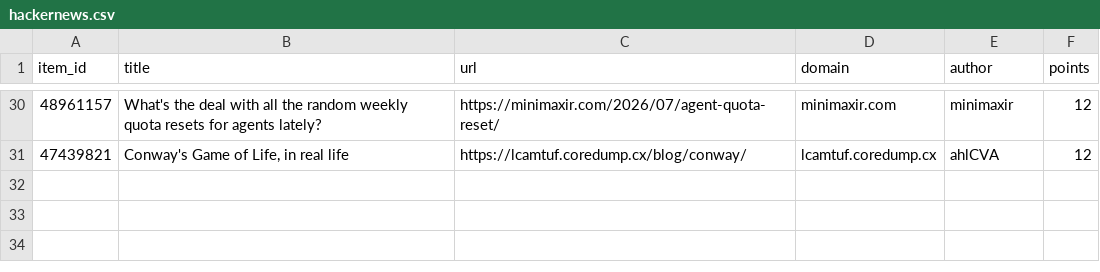
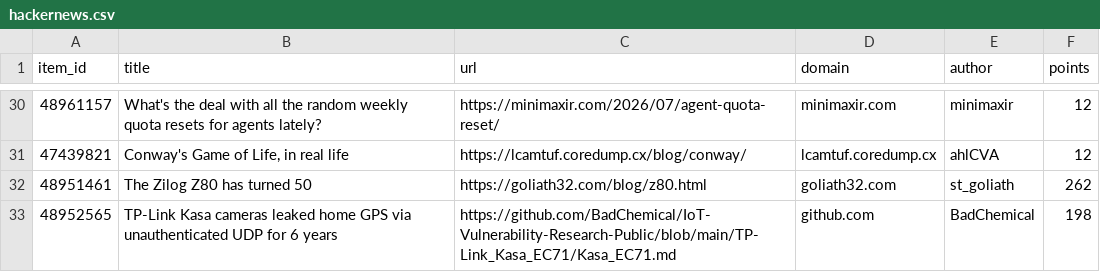
Before and after one commit to farajzada/cronos, a CSV file: data/hackernews.csv, drawn as a sheet; only a part is shown, gaps mark what is left out.

```diff
--- a/data/hackernews.csv
+++ b/data/hackernews.csv
@@ -31 +31,3 @@ item_id,title,url,domain,author,points
 47439821,"Conway's Game of Life, in real life",https://lcamtuf.coredump.cx/blog/conway/,lcamtuf.coredump.cx,ahlCVA,12
+48951461,The Zilog Z80 has turned 50,https://goliath32.com/blog/z80.html,goliath32.com,st_goliath,262
+48952565,TP-Link Kasa cameras leaked home GPS via unauthenticated UDP for 6 years,https://github.com/BadChemical/IoT-Vulnerability-Research-Public/blob/main/TP-Link_Kasa_EC71/Kasa_EC71.md,github.com,BadChemical,198
```
Also changed, not shown: 2 other files.
